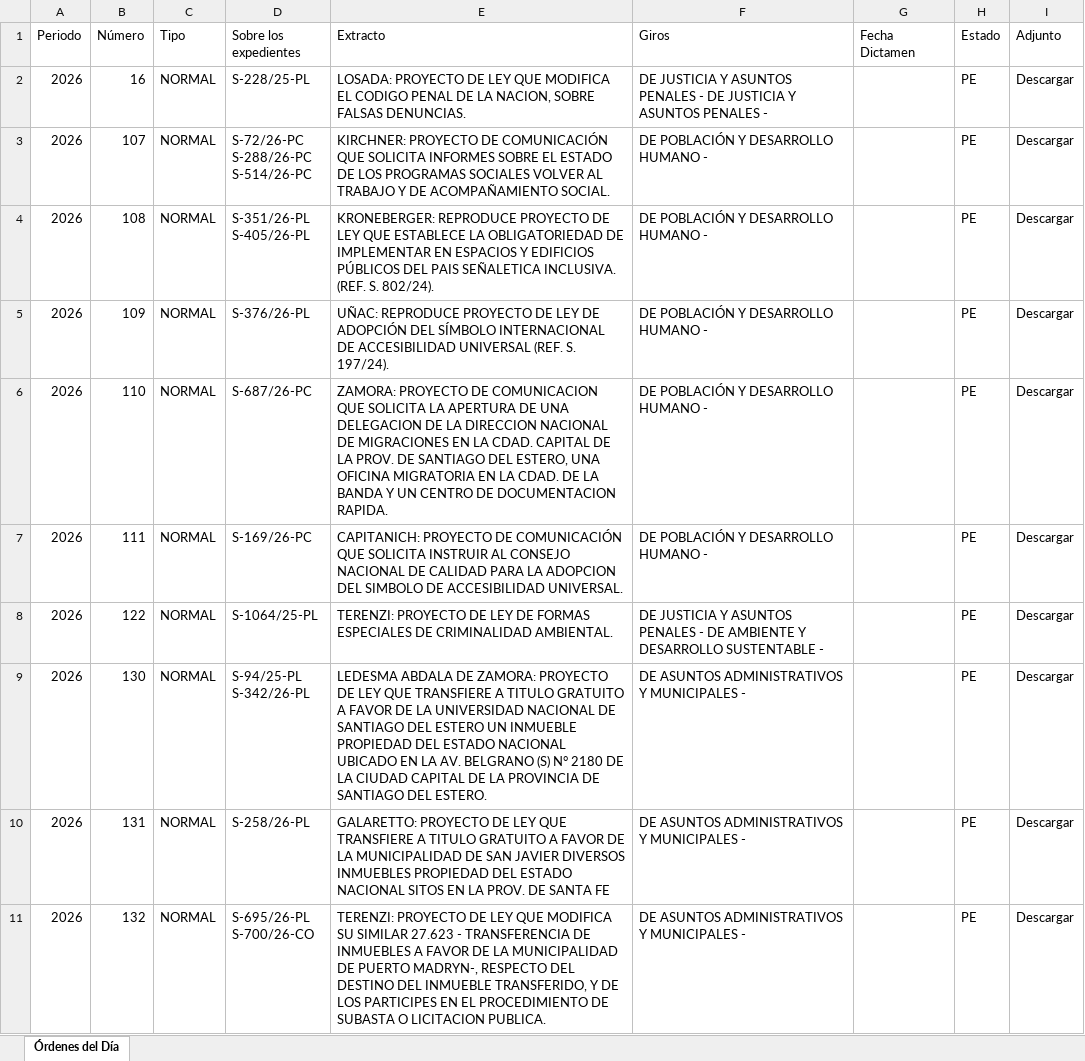
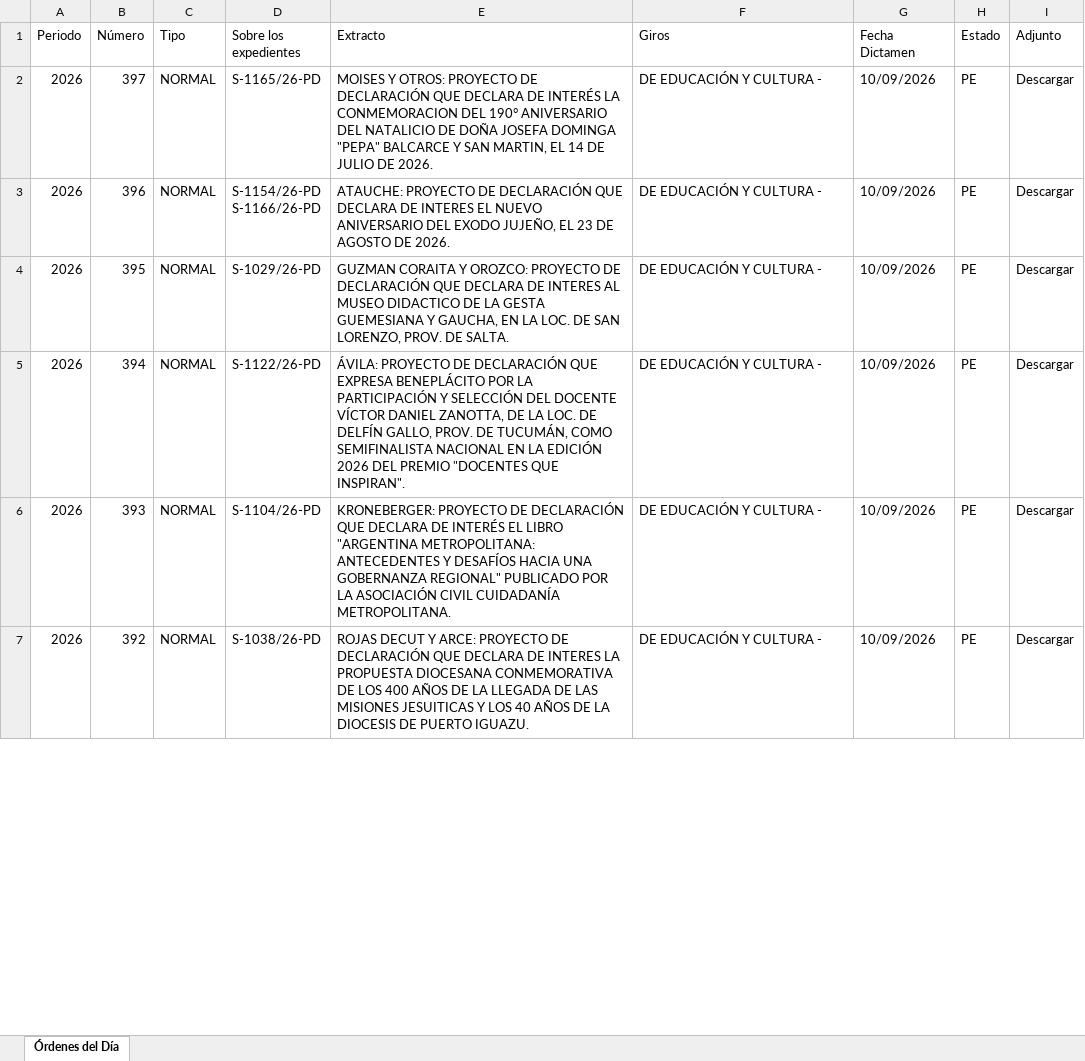
Before and after one commit to bonifaciomariano/hsn-sistema-legislativo, an Excel workbook: ordenes_dia_2026.xlsx, sheet Órdenes del Día, drawn as a sheet; only a part is shown; values as stored, in another font and other column widths than the file's, no cell formats; removed rows and columns are numbered as before the commit, all else as after; ↵ is a line break in a cell; the diff covers the shown part only; the diff names each change by its address in the sheet, - before the commit and + after, or states it on an @@ line.

```diff
--- a/ordenes_dia_2026.xlsx (sheet Órdenes del Día)
+++ b/ordenes_dia_2026.xlsx (sheet Órdenes del Día)
-row 2: 2026 | 16 | NORMAL | S-228/25-PL | LOSADA: PROYECTO DE LEY QUE MODIFICA EL CODIGO PENAL DE LA NACION, SOBRE FALSAS DENUNCIAS. | DE JUSTICIA Y ASUNTOS PENALES - DE JUSTICIA Y ASUNTOS PENALES - |  | PE | Descargar
-B2 (Número): 107
+B2 (Número): 397
-D2 (Sobre los expedientes): S-72/26-PC ↵ S-288/26-PC ↵ S-514/26-PC
+D2 (Sobre los expedientes): S-1165/26-PD
-E2 (Extracto): KIRCHNER: PROYECTO DE COMUNICACIÓN QUE SOLICITA INFORMES SOBRE EL ESTADO DE LOS PROGRAMAS SOCIALES VOLVER AL TRABAJO Y DE ACOMPAÑAMIENTO SOCIAL.
+E2 (Extracto): MOISES Y OTROS: PROYECTO DE DECLARACIÓN QUE DECLARA DE INTERÉS LA CONMEMORACION DEL 190° ANIVERSARIO DEL NATALICIO DE DOÑA JOSEFA DOMINGA "PEPA" BALCARCE Y SAN MARTIN, EL 14 DE JULIO DE 2026.
-F2:F3 (Giros): DE POBLACIÓN Y DESARROLLO HUMANO -
+F2:F3 (Giros): DE EDUCACIÓN Y CULTURA -
-G2:G3 (Fecha Dictamen): (empty)
+G2:G3 (Fecha Dictamen): 10/09/2026
-B3 (Número): 108
+B3 (Número): 396
-D3 (Sobre los expedientes): S-351/26-PL ↵ S-405/26-PL
+D3 (Sobre los expedientes): S-1154/26-PD ↵ S-1166/26-PD
-E3 (Extracto): KRONEBERGER: REPRODUCE PROYECTO DE LEY QUE ESTABLECE LA OBLIGATORIEDAD DE IMPLEMENTAR EN ESPACIOS Y EDIFICIOS PÚBLICOS DEL PAIS SEÑALETICA INCLUSIVA. (REF. S. 802/24).
+E3 (Extracto): ATAUCHE: PROYECTO DE DECLARACIÓN QUE DECLARA DE INTERES EL NUEVO ANIVERSARIO DEL EXODO JUJEÑO, EL 23 DE AGOSTO DE 2026.
-row 5: 2026 | 109 | NORMAL | S-376/26-PL | UÑAC: REPRODUCE PROYECTO DE LEY DE ADOPCIÓN DEL SÍMBOLO INTERNACIONAL DE ACCESIBILIDAD UNIVERSAL (REF. S. 197/24). | DE POBLACIÓN Y DESARROLLO HUMANO - |  | PE | Descargar
-B4 (Número): 110
+B4 (Número): 395
-D4 (Sobre los expedientes): S-687/26-PC
+D4 (Sobre los expedientes): S-1029/26-PD
-E4 (Extracto): ZAMORA: PROYECTO DE COMUNICACION QUE SOLICITA LA APERTURA DE UNA DELEGACION DE LA DIRECCION NACIONAL DE MIGRACIONES EN LA CDAD. CAPITAL DE LA PROV. DE SANTIAGO DEL ESTERO, UNA OFICINA MIGRATORIA EN LA CDAD. DE LA BANDA Y UN CENTRO DE DOCUMENTACION RAPIDA.
+E4 (Extracto): GUZMAN CORAITA Y OROZCO: PROYECTO DE DECLARACIÓN QUE DECLARA DE INTERES AL MUSEO DIDACTICO DE LA GESTA GUEMESIANA Y GAUCHA, EN LA LOC. DE SAN LORENZO, PROV. DE SALTA.
-F4:F5 (Giros): DE POBLACIÓN Y DESARROLLO HUMANO -
+F4:F5 (Giros): DE EDUCACIÓN Y CULTURA -
-G4:G6 (Fecha Dictamen): (empty)
+G4:G6 (Fecha Dictamen): 10/09/2026
-B5 (Número): 111
+B5 (Número): 394
-D5 (Sobre los expedientes): S-169/26-PC
+D5 (Sobre los expedientes): S-1122/26-PD
-E5 (Extracto): CAPITANICH: PROYECTO DE COMUNICACIÓN QUE SOLICITA INSTRUIR AL CONSEJO NACIONAL DE CALIDAD PARA LA ADOPCION DEL SIMBOLO DE ACCESIBILIDAD UNIVERSAL.
+E5 (Extracto): ÁVILA: PROYECTO DE DECLARACIÓN QUE EXPRESA BENEPLÁCITO POR LA PARTICIPACIÓN Y SELECCIÓN DEL DOCENTE VÍCTOR DANIEL ZANOTTA, DE LA LOC. DE DELFÍN GALLO, PROV. DE TUCUMÁN, COMO SEMIFINALISTA NACIONAL EN LA EDICIÓN 2026 DEL PREMIO "DOCENTES QUE INSPIRAN".
-B6 (Número): 122
+B6 (Número): 393
-D6 (Sobre los expedientes): S-1064/25-PL
+D6 (Sobre los expedientes): S-1104/26-PD
-E6 (Extracto): TERENZI: PROYECTO DE LEY DE FORMAS ESPECIALES DE CRIMINALIDAD AMBIENTAL.
+E6 (Extracto): KRONEBERGER: PROYECTO DE DECLARACIÓN QUE DECLARA DE INTERÉS EL LIBRO "ARGENTINA METROPOLITANA: ANTECEDENTES Y DESAFÍOS HACIA UNA GOBERNANZA REGIONAL" PUBLICADO POR LA ASOCIACIÓN CIVIL CUIDADANÍA METROPOLITANA.
-F6 (Giros): DE JUSTICIA Y ASUNTOS PENALES - DE AMBIENTE Y DESARROLLO SUSTENTABLE -
+F6 (Giros): DE EDUCACIÓN Y CULTURA -
-row 9: 2026 | 130 | NORMAL | S-94/25-PL ↵ S-342/26-PL | LEDESMA ABDALA DE ZAMORA: PROYECTO DE LEY QUE TRANSFIERE A TITULO GRATUITO A FAVOR DE LA UNIVERSIDAD NACIONAL DE SANTIAGO DEL ESTERO UN INMUEBLE PROPIEDAD DEL ESTADO NACIONAL UBICADO EN LA AV. BELGRANO (S) N° 2180 DE LA CIUDAD CAPITAL DE LA PROVINCIA DE SANTIAGO DEL ESTERO. | DE ASUNTOS ADMINISTRATIVOS Y MUNICIPALES - |  | PE | Descargar
-B7 (Número): 131
+B7 (Número): 392
-D7 (Sobre los expedientes): S-258/26-PL
+D7 (Sobre los expedientes): S-1038/26-PD
-E7 (Extracto): GALARETTO: PROYECTO DE LEY QUE TRANSFIERE A TITULO GRATUITO A FAVOR DE LA MUNICIPALIDAD DE SAN JAVIER DIVERSOS INMUEBLES PROPIEDAD DEL ESTADO NACIONAL SITOS EN LA PROV. DE SANTA FE
+E7 (Extracto): ROJAS DECUT Y ARCE: PROYECTO DE DECLARACIÓN QUE DECLARA DE INTERES LA PROPUESTA DIOCESANA CONMEMORATIVA DE LOS 400 AÑOS DE LA LLEGADA DE LAS MISIONES JESUITICAS Y LOS 40 AÑOS DE LA DIOCESIS DE PUERTO IGUAZU.
-F7 (Giros): DE ASUNTOS ADMINISTRATIVOS Y MUNICIPALES -
+F7 (Giros): DE EDUCACIÓN Y CULTURA -
-G7 (Fecha Dictamen): (empty)
+G7 (Fecha Dictamen): 10/09/2026
-row 11: 2026 | 132 | NORMAL | S-695/26-PL ↵ S-700/26-CO | TERENZI: PROYECTO DE LEY QUE MODIFICA SU SIMILAR 27.623 - TRANSFERENCIA DE INMUEBLES A FAVOR DE LA MUNICIPALIDAD DE PUERTO MADRYN-, RESPECTO DEL DESTINO DEL INMUEBLE TRANSFERIDO, Y DE LOS PARTICIPES EN EL PROCEDIMIENTO DE SUBASTA O LICITACION PUBLICA. | DE ASUNTOS ADMINISTRATIVOS Y MUNICIPALES - |  | PE | Descargar
```
Also changed, not shown: 21 added rows, 18 removed rows, 13 moved rows and 261 edited cells elsewhere in this sheet, cell formats, 2 other files.
